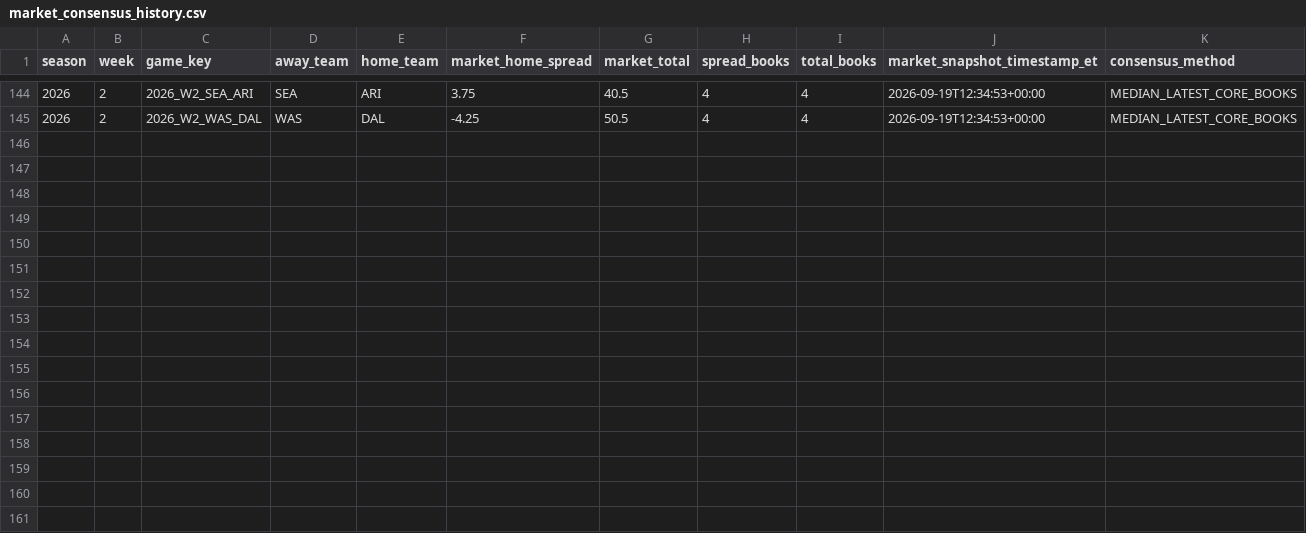
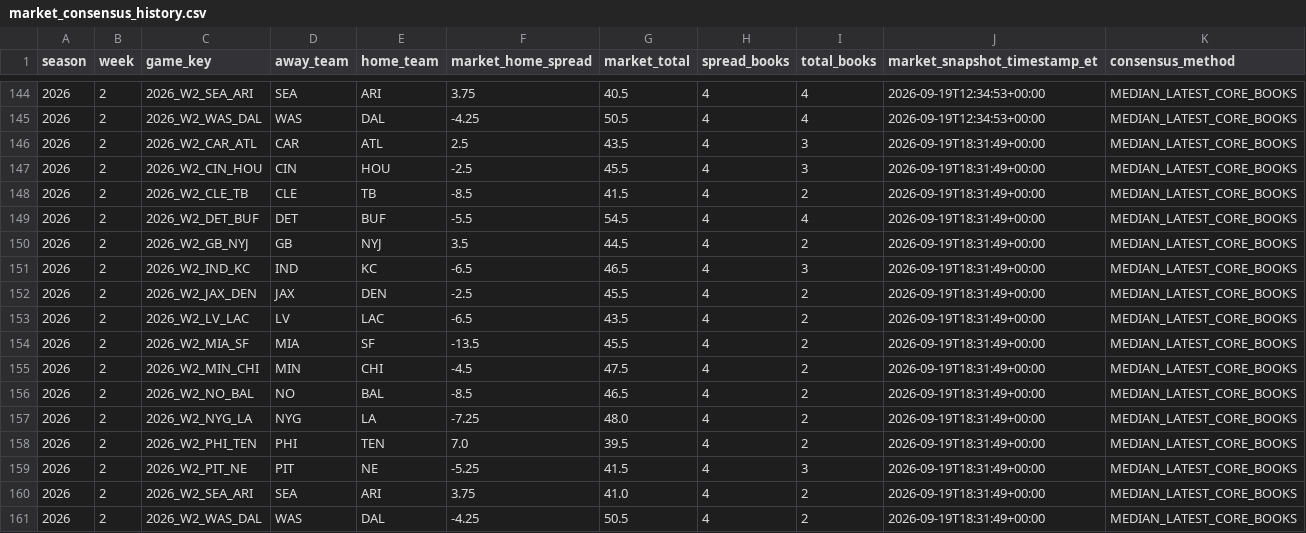
Before and after one commit to zgriesser-hue/-core-v2-nfl, a CSV file: data/market/2026/week_02/market_consensus_history.csv, drawn as a sheet; only a part is shown, gaps mark what is left out; the diff names each change by its address in the sheet, - before the commit and + after, or states it on an @@ line.

```diff
--- a/data/market/2026/week_02/market_consensus_history.csv
+++ b/data/market/2026/week_02/market_consensus_history.csv
+row 146: 2026 | 2 | 2026_W2_CAR_ATL | CAR | ATL | 2.5 | 43.5 | 4 | 3 | 2026-09-19T18:31:49+00:00 | MEDIAN_LATEST_CORE_BOOKS
+row 147: 2026 | 2 | 2026_W2_CIN_HOU | CIN | HOU | -2.5 | 45.5 | 4 | 3 | 2026-09-19T18:31:49+00:00 | MEDIAN_LATEST_CORE_BOOKS
+row 148: 2026 | 2 | 2026_W2_CLE_TB | CLE | TB | -8.5 | 41.5 | 4 | 2 | 2026-09-19T18:31:49+00:00 | MEDIAN_LATEST_CORE_BOOKS
+row 149: 2026 | 2 | 2026_W2_DET_BUF | DET | BUF | -5.5 | 54.5 | 4 | 4 | 2026-09-19T18:31:49+00:00 | MEDIAN_LATEST_CORE_BOOKS
+row 150: 2026 | 2 | 2026_W2_GB_NYJ | GB | NYJ | 3.5 | 44.5 | 4 | 2 | 2026-09-19T18:31:49+00:00 | MEDIAN_LATEST_CORE_BOOKS
+row 151: 2026 | 2 | 2026_W2_IND_KC | IND | KC | -6.5 | 46.5 | 4 | 3 | 2026-09-19T18:31:49+00:00 | MEDIAN_LATEST_CORE_BOOKS
+row 152: 2026 | 2 | 2026_W2_JAX_DEN | JAX | DEN | -2.5 | 45.5 | 4 | 2 | 2026-09-19T18:31:49+00:00 | MEDIAN_LATEST_CORE_BOOKS
+row 153: 2026 | 2 | 2026_W2_LV_LAC | LV | LAC | -6.5 | 43.5 | 4 | 2 | 2026-09-19T18:31:49+00:00 | MEDIAN_LATEST_CORE_BOOKS
+row 154: 2026 | 2 | 2026_W2_MIA_SF | MIA | SF | -13.5 | 45.5 | 4 | 2 | 2026-09-19T18:31:49+00:00 | MEDIAN_LATEST_CORE_BOOKS
+row 155: 2026 | 2 | 2026_W2_MIN_CHI | MIN | CHI | -4.5 | 47.5 | 4 | 2 | 2026-09-19T18:31:49+00:00 | MEDIAN_LATEST_CORE_BOOKS
+row 156: 2026 | 2 | 2026_W2_NO_BAL | NO | BAL | -8.5 | 46.5 | 4 | 2 | 2026-09-19T18:31:49+00:00 | MEDIAN_LATEST_CORE_BOOKS
+row 157: 2026 | 2 | 2026_W2_NYG_LA | NYG | LA | -7.25 | 48.0 | 4 | 2 | 2026-09-19T18:31:49+00:00 | MEDIAN_LATEST_CORE_BOOKS
+row 158: 2026 | 2 | 2026_W2_PHI_TEN | PHI | TEN | 7.0 | 39.5 | 4 | 2 | 2026-09-19T18:31:49+00:00 | MEDIAN_LATEST_CORE_BOOKS
+row 159: 2026 | 2 | 2026_W2_PIT_NE | PIT | NE | -5.25 | 41.5 | 4 | 3 | 2026-09-19T18:31:49+00:00 | MEDIAN_LATEST_CORE_BOOKS
+row 160: 2026 | 2 | 2026_W2_SEA_ARI | SEA | ARI | 3.75 | 41.0 | 4 | 2 | 2026-09-19T18:31:49+00:00 | MEDIAN_LATEST_CORE_BOOKS
+row 161: 2026 | 2 | 2026_W2_WAS_DAL | WAS | DAL | -4.25 | 50.5 | 4 | 2 | 2026-09-19T18:31:49+00:00 | MEDIAN_LATEST_CORE_BOOKS
```
Also changed, not shown: data/market/api_usage.csv, data/tracking/projection_market_snapshots.csv, 1 other file.
